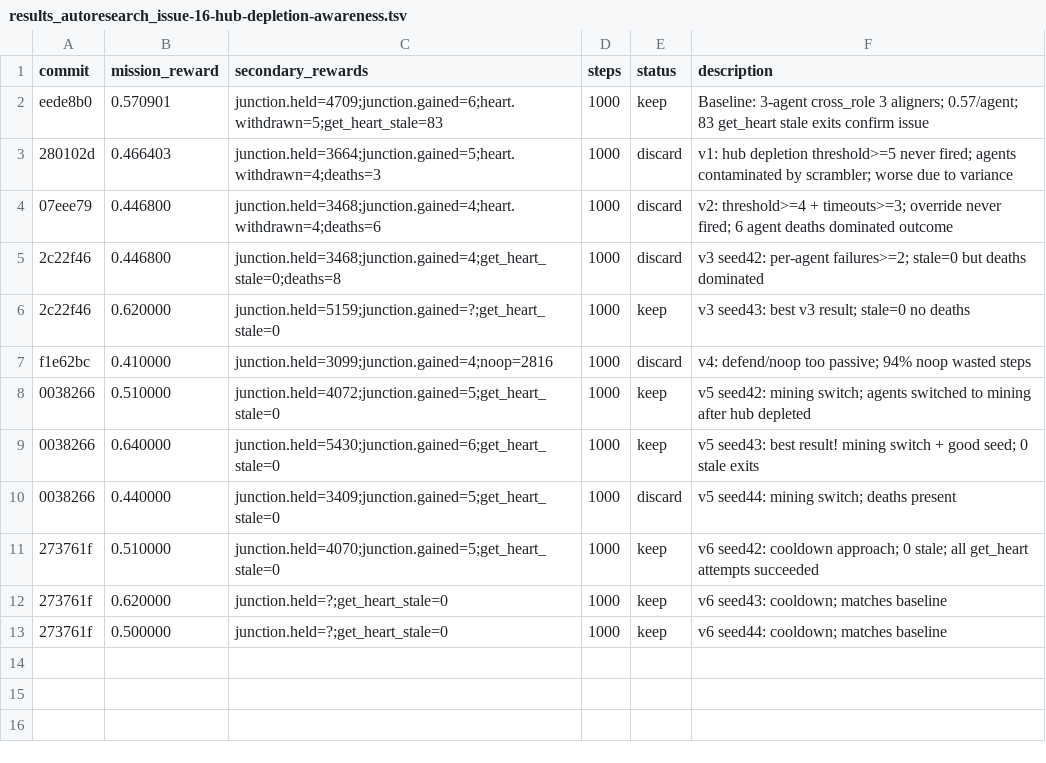
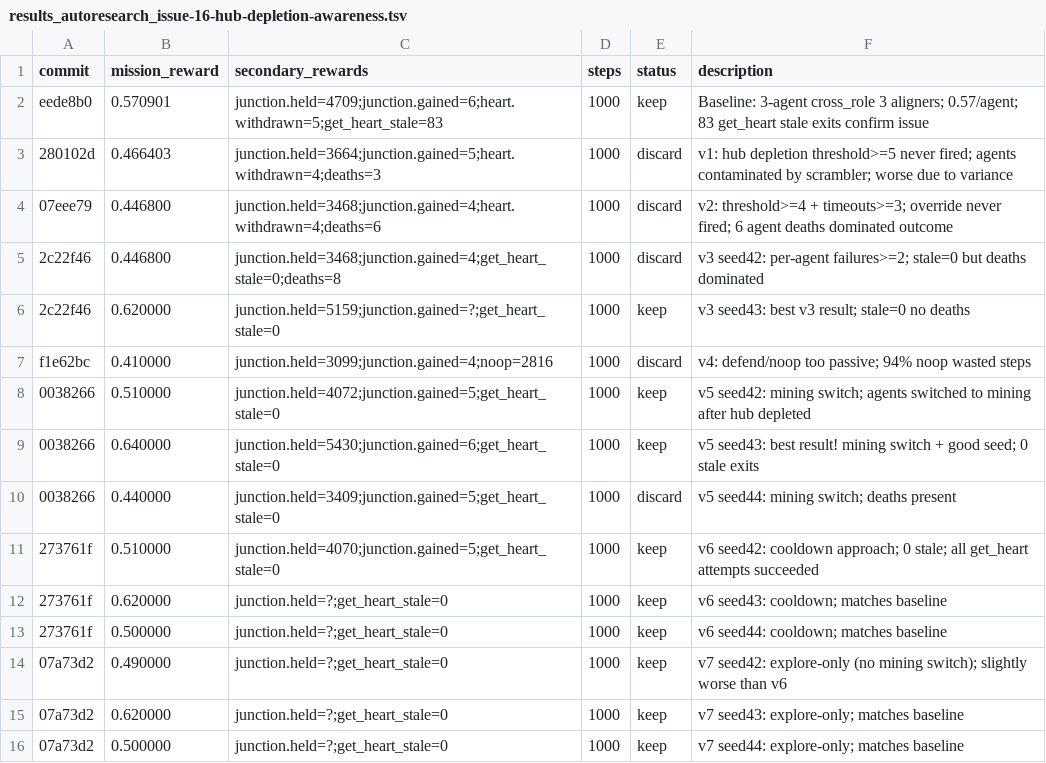
Before and after one commit to Metta-AI/cogames, a TSV file: docs/results_autoresearch_issue-16-hub-depletion-awareness.tsv, drawn as a sheet.

```diff
--- a/docs/results_autoresearch_issue-16-hub-depletion-awareness.tsv
+++ b/docs/results_autoresearch_issue-16-hub-depletion-awareness.tsv
@@ -13 +13,4 @@ f1e62bc	0.410000	junction.held=3099;junction.gained=4;noop=2816	1000	discard	v4:
 273761f	0.500000	junction.held=?;get_heart_stale=0	1000	keep	v6 seed44: cooldown; matches baseline
+07a73d2	0.490000	junction.held=?;get_heart_stale=0	1000	keep	v7 seed42: explore-only (no mining switch); slightly worse than v6
+07a73d2	0.620000	junction.held=?;get_heart_stale=0	1000	keep	v7 seed43: explore-only; matches baseline
+07a73d2	0.500000	junction.held=?;get_heart_stale=0	1000	keep	v7 seed44: explore-only; matches baseline
```
Also changed, not shown: 1 other file.
